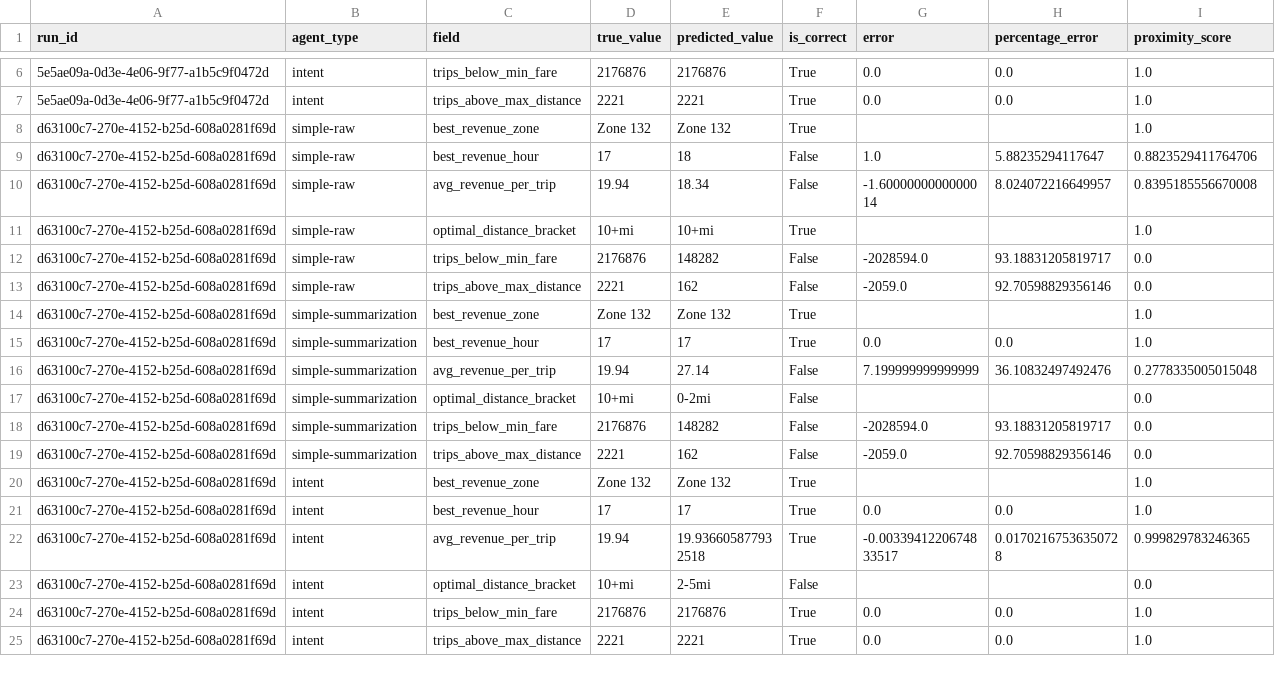
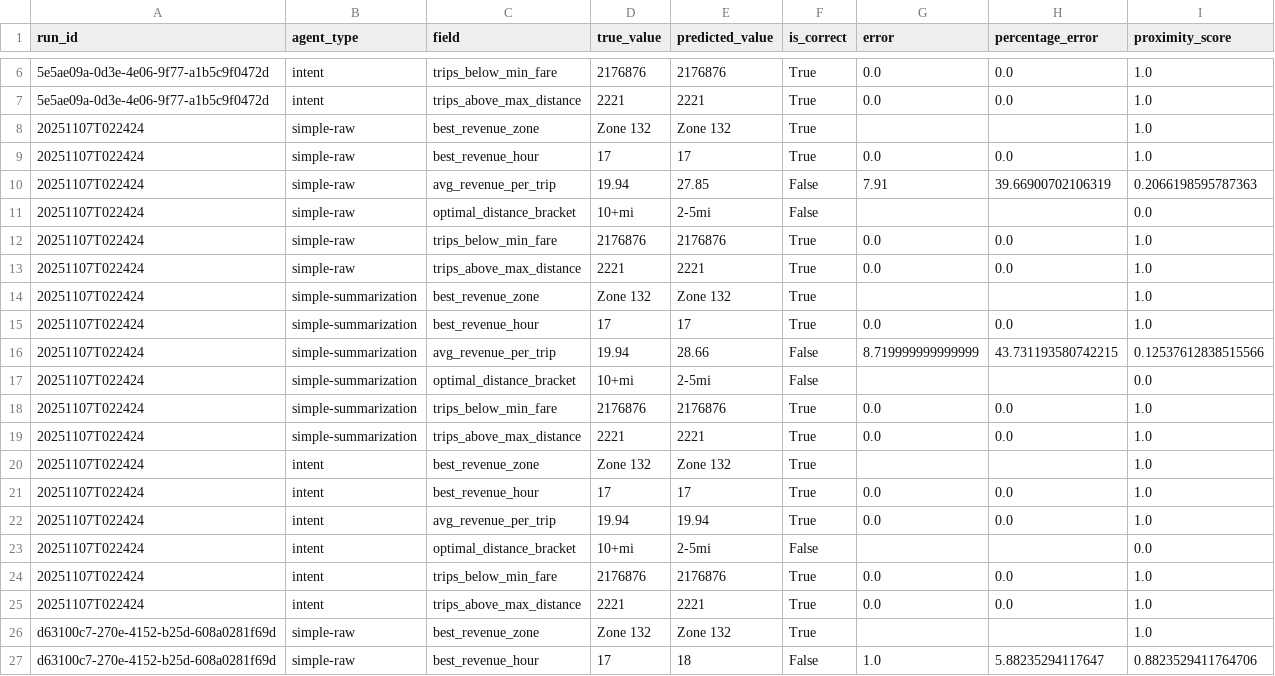
Before and after one commit to tarasyarema/agent-ctx, a CSV file: analysis_output/accuracy_analysis.csv, drawn as a sheet; only a part is shown, gaps mark what is left out; the shorter side is filled out with more unchanged rows.

```diff
--- a/analysis_output/accuracy_analysis.csv
+++ b/analysis_output/accuracy_analysis.csv
@@ -7,2 +7,20 @@ run_id,agent_type,field,true_value,predicted_value,is_correct,error,percentage_e
 5e5ae09a-0d3e-4e06-9f77-a1b5c9f0472d,intent,trips_above_max_distance,2221,2221,True,0.0,0.0,1.0
+20251107T022424,simple-raw,best_revenue_zone,Zone 132,Zone 132,True,,,1.0
+20251107T022424,simple-raw,best_revenue_hour,17,17,True,0.0,0.0,1.0
+20251107T022424,simple-raw,avg_revenue_per_trip,19.94,27.85,False,7.91,39.66900702106319,0.2066198595787363
+20251107T022424,simple-raw,optimal_distance_bracket,10+mi,2-5mi,False,,,0.0
+20251107T022424,simple-raw,trips_below_min_fare,2176876,2176876,True,0.0,0.0,1.0
+20251107T022424,simple-raw,trips_above_max_distance,2221,2221,True,0.0,0.0,1.0
+20251107T022424,simple-summarization,best_revenue_zone,Zone 132,Zone 132,True,,,1.0
+20251107T022424,simple-summarization,best_revenue_hour,17,17,True,0.0,0.0,1.0
+20251107T022424,simple-summarization,avg_revenue_per_trip,19.94,28.66,False,8.719999999999999,43.731193580742215,0.12537612838515566
+20251107T022424,simple-summarization,optimal_distance_bracket,10+mi,2-5mi,False,,,0.0
+20251107T022424,simple-summarization,trips_below_min_fare,2176876,2176876,True,0.0,0.0,1.0
+20251107T022424,simple-summarization,trips_above_max_distance,2221,2221,True,0.0,0.0,1.0
+20251107T022424,intent,best_revenue_zone,Zone 132,Zone 132,True,,,1.0
+20251107T022424,intent,best_revenue_hour,17,17,True,0.0,0.0,1.0
+20251107T022424,intent,avg_revenue_per_trip,19.94,19.94,True,0.0,0.0,1.0
+20251107T022424,intent,optimal_distance_bracket,10+mi,2-5mi,False,,,0.0
+20251107T022424,intent,trips_below_min_fare,2176876,2176876,True,0.0,0.0,1.0
+20251107T022424,intent,trips_above_max_distance,2221,2221,True,0.0,0.0,1.0
 d63100c7-270e-4152-b25d-608a0281f69d,simple-raw,best_revenue_zone,Zone 132,Zone 132,True,,,1.0
```
Also changed, not shown: analysis_output/agent_comparison.csv, analysis_output/detailed_metrics.csv, 24 other files.
